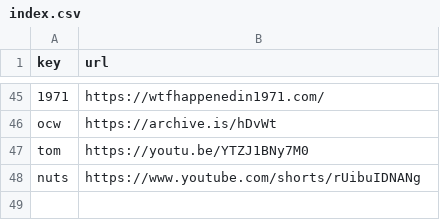
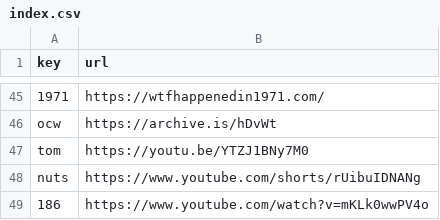
Before and after one commit to Mehvix/cc, a CSV file: index.csv, drawn as a sheet; only a part is shown, gaps mark what is left out.

Commit message:
Set key "186" → "https://www.youtube.com/watch?v=m

```diff
--- a/index.csv
+++ b/index.csv
@@ -48 +48,2 @@ tom,https://youtu.be/YTZJ1BNy7M0
 nuts,https://www.youtube.com/shorts/rUibuIDNANg
+186,https://www.youtube.com/watch?v=mKLk0wwPV4o
```
Also changed, not shown: 2 other files.
